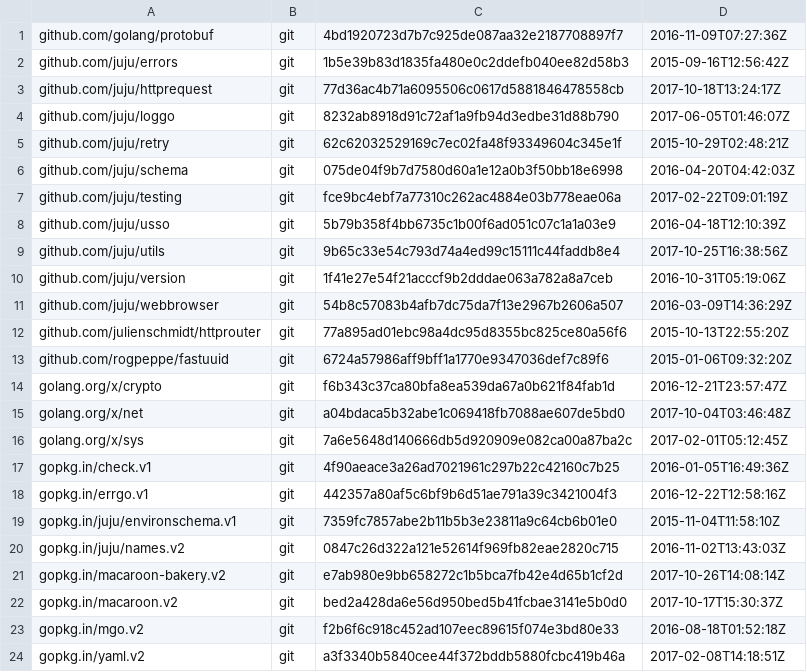
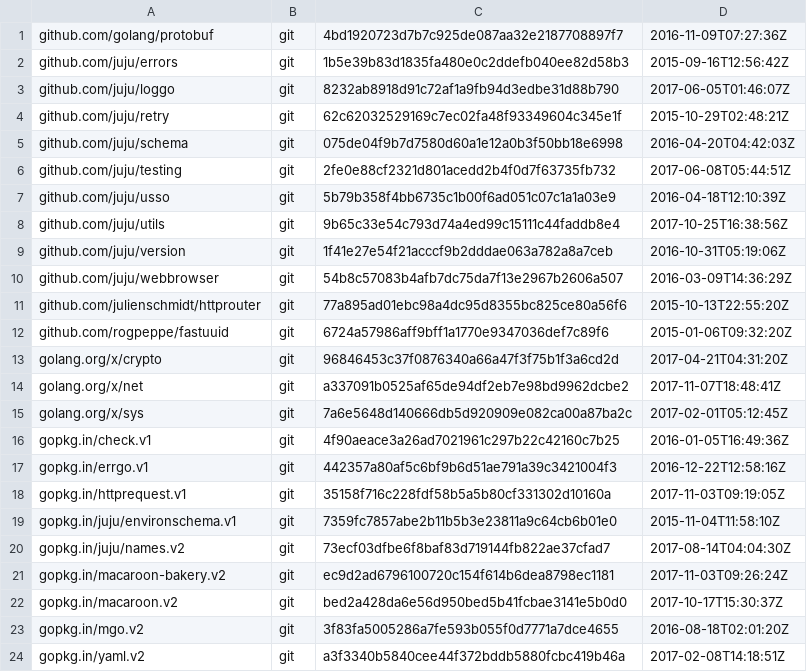
Before and after one commit to rogpeppe/identity, a TSV file: dependencies.tsv, drawn as a sheet.

Commit message:
move to gopkg.in/juju/idmclient.v1
Also change to use gopkg.in/httprequest.v1.

```diff
--- a/dependencies.tsv
+++ b/dependencies.tsv
@@ -2,3 +2,2 @@ github.com/golang/protobuf	git	4bd1920723d7b7c925de087aa32e2187708897f7	2016-11-
 github.com/juju/errors	git	1b5e39b83d1835fa480e0c2ddefb040ee82d58b3	2015-09-16T12:56:42Z
-github.com/juju/httprequest	git	77d36ac4b71a6095506c0617d5881846478558cb	2017-10-18T13:24:17Z
 github.com/juju/loggo	git	8232ab8918d91c72af1a9fb94d3edbe31d88b790	2017-06-05T01:46:07Z
@@ -6,3 +5,3 @@ github.com/juju/retry	git	62c62032529169c7ec02fa48f93349604c345e1f	2015-10-29T02
 github.com/juju/schema	git	075de04f9b7d7580d60a1e12a0b3f50bb18e6998	2016-04-20T04:42:03Z
-github.com/juju/testing	git	fce9bc4ebf7a77310c262ac4884e03b778eae06a	2017-02-22T09:01:19Z
+github.com/juju/testing	git	2fe0e88cf2321d801acedd2b4f0d7f63735fb732	2017-06-08T05:44:51Z
 github.com/juju/usso	git	5b79b358f4bb6735c1b00f6ad051c07c1a1a03e9	2016-04-18T12:10:39Z
@@ -13,4 +12,4 @@ github.com/julienschmidt/httprouter	git	77a895ad01ebc98a4dc95d8355bc825ce80a56f6
 github.com/rogpeppe/fastuuid	git	6724a57986aff9bff1a1770e9347036def7c89f6	2015-01-06T09:32:20Z
-golang.org/x/crypto	git	f6b343c37ca80bfa8ea539da67a0b621f84fab1d	2016-12-21T23:57:47Z
-golang.org/x/net	git	a04bdaca5b32abe1c069418fb7088ae607de5bd0	2017-10-04T03:46:48Z
+golang.org/x/crypto	git	96846453c37f0876340a66a47f3f75b1f3a6cd2d	2017-04-21T04:31:20Z
+golang.org/x/net	git	a337091b0525af65de94df2eb7e98bd9962dcbe2	2017-11-07T18:48:41Z
 golang.org/x/sys	git	7a6e5648d140666db5d920909e082ca00a87ba2c	2017-02-01T05:12:45Z
@@ -18,7 +17,8 @@ gopkg.in/check.v1	git	4f90aeace3a26ad7021961c297b22c42160c7b25	2016-01-05T16:49:
 gopkg.in/errgo.v1	git	442357a80af5c6bf9b6d51ae791a39c3421004f3	2016-12-22T12:58:16Z
+gopkg.in/httprequest.v1	git	35158f716c228fdf58b5a5b80cf331302d10160a	2017-11-03T09:19:05Z
 gopkg.in/juju/environschema.v1	git	7359fc7857abe2b11b5b3e23811a9c64cb6b01e0	2015-11-04T11:58:10Z
-gopkg.in/juju/names.v2	git	0847c26d322a121e52614f969fb82eae2820c715	2016-11-02T13:43:03Z
-gopkg.in/macaroon-bakery.v2	git	e7ab980e9bb658272c1b5bca7fb42e4d65b1cf2d	2017-10-26T14:08:14Z
+gopkg.in/juju/names.v2	git	73ecf03dfbe6f8baf83d719144fb822ae37cfad7	2017-08-14T04:04:30Z
+gopkg.in/macaroon-bakery.v2	git	ec9d2ad6796100720c154f614b6dea8798ec1181	2017-11-03T09:26:24Z
 gopkg.in/macaroon.v2	git	bed2a428da6e56d950bed5b41fcbae3141e5b0d0	2017-10-17T15:30:37Z
-gopkg.in/mgo.v2	git	f2b6f6c918c452ad107eec89615f074e3bd80e33	2016-08-18T01:52:18Z
+gopkg.in/mgo.v2	git	3f83fa5005286a7fe593b055f0d7771a7dce4655	2016-08-18T02:01:20Z
 gopkg.in/yaml.v2	git	a3f3340b5840cee44f372bddb5880fcbc419b46a	2017-02-08T14:18:51Z
```
Also changed, not shown: 17 other files.
